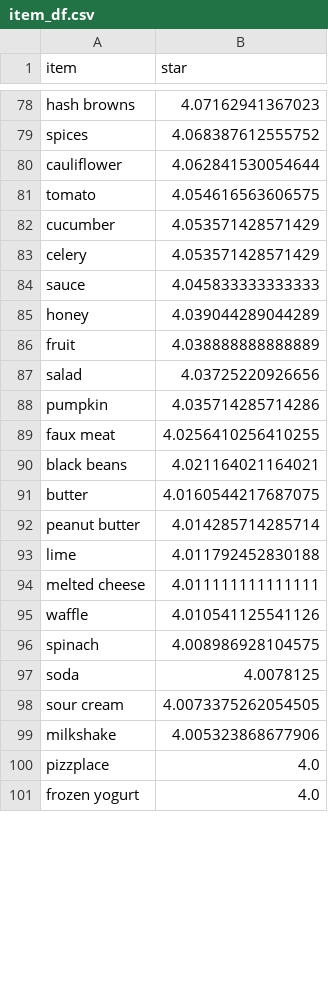
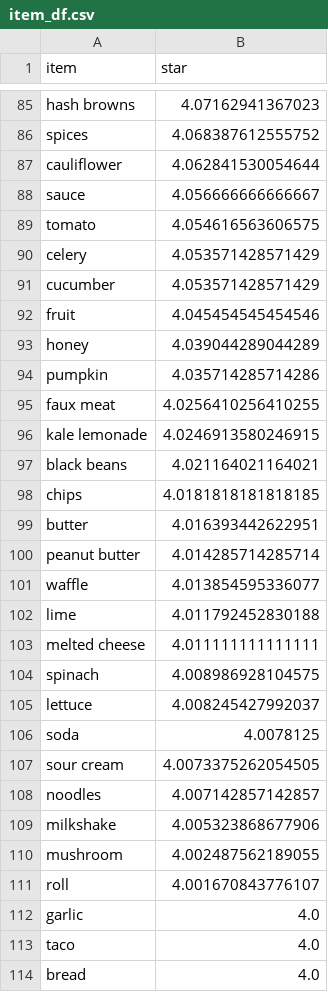
Before and after one commit to Sreeja1391/YelpDataAnalysis, a CSV file: NER/item_df.csv, drawn as a sheet; only a part is shown, gaps mark what is left out; the shorter side is filled out with more unchanged rows; the diff covers the shown part only.

```diff
--- a/NER/item_df.csv
+++ b/NER/item_df.csv
@@ -80,20 +87,28 @@ spices,4.068387612555752
 cauliflower,4.062841530054644
+sauce,4.056666666666667
 tomato,4.054616563606575
+celery,4.053571428571429
 cucumber,4.053571428571429
-celery,4.053571428571429
-sauce,4.045833333333333
+fruit,4.045454545454546
 honey,4.039044289044289
-fruit,4.038888888888889
-salad,4.03725220926656
 pumpkin,4.035714285714286
 faux meat,4.0256410256410255
+kale lemonade,4.0246913580246915
 black beans,4.021164021164021
-butter,4.0160544217687075
+chips,4.0181818181818185
+butter,4.016393442622951
 peanut butter,4.014285714285714
+waffle,4.013854595336077
 lime,4.011792452830188
 melted cheese,4.011111111111111
-waffle,4.010541125541126
 spinach,4.008986928104575
+lettuce,4.008245427992037
 soda,4.0078125
 sour cream,4.0073375262054505
+noodles,4.007142857142857
 milkshake,4.005323868677906
+mushroom,4.002487562189055
+roll,4.001670843776107
+garlic,4.0
+taco,4.0
+bread,4.0
```
Also changed, not shown: 27 added rows, 42 removed rows, 10 moved rows and 10 edited cells elsewhere in this file, shiny/shiny_df.csv, 1 other file.
